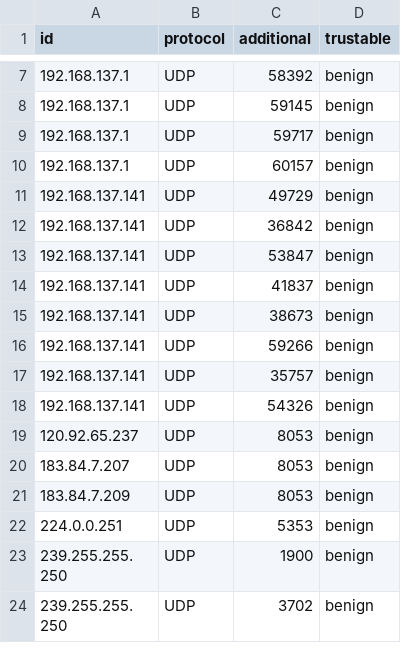
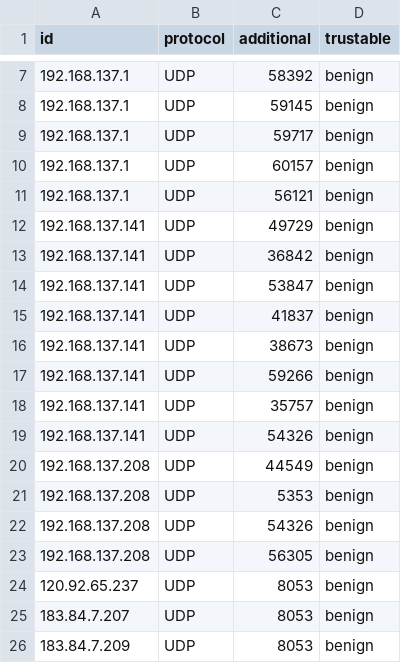
Before and after one commit to pezluna/AI_001, a CSV file: labels/attack_label.csv, drawn as a sheet; only a part is shown, gaps mark what is left out; the shorter side is filled out with more unchanged rows; the diff names each change by its address in the sheet, - before the commit and + after, or states it on an @@ line.

```diff
--- a/labels/attack_label.csv
+++ b/labels/attack_label.csv
+row 11: 192.168.137.1 | UDP | 56121 | benign
+row 20: 192.168.137.208 | UDP | 44549 | benign
+row 21: 192.168.137.208 | UDP | 5353 | benign
+row 22: 192.168.137.208 | UDP | 54326 | benign
+row 23: 192.168.137.208 | UDP | 56305 | benign
```
Also changed, not shown: 1 other file.
